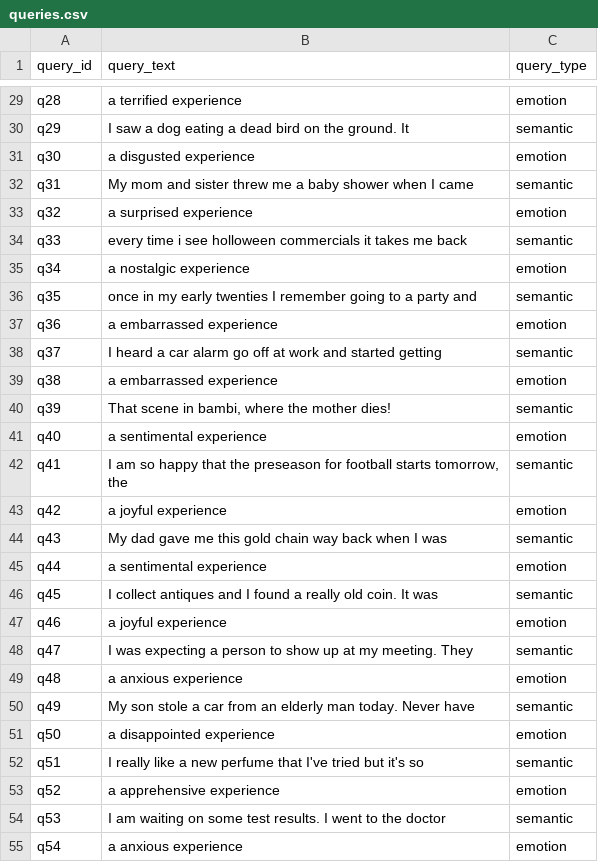
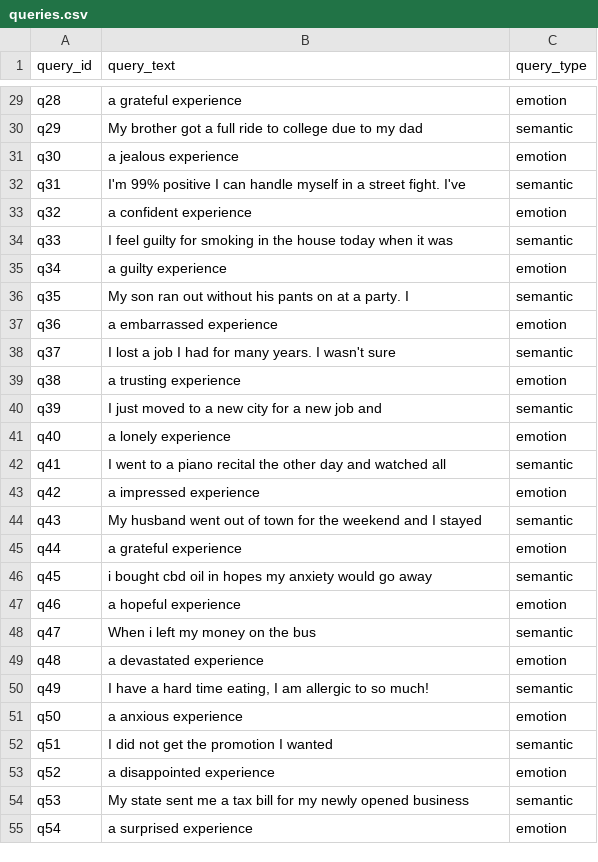
Before and after one commit to ImashaUdayangi/Memtale-Co-Archivist, a CSV file: dataset/eval/queries.csv, drawn as a sheet; only a part is shown, gaps mark what is left out; the diff covers the shown part only; the diff names each change by its address in the sheet, - before the commit and + after, or states it on an @@ line.

```diff
--- a/dataset/eval/queries.csv
+++ b/dataset/eval/queries.csv
-B29 (query_text): a terrified experience
+B29 (query_text): a grateful experience
-B30 (query_text): I saw a dog eating a dead bird on the ground. It
+B30 (query_text): My brother got a full ride to college due to my dad
-B31 (query_text): a disgusted experience
+B31 (query_text): a jealous experience
-B32 (query_text): My mom and sister threw me a baby shower when I came
+B32 (query_text): I'm 99% positive I can handle myself in a street fight. I've
-B33 (query_text): a surprised experience
+B33 (query_text): a confident experience
-B34 (query_text): every time i see holloween commercials it takes me back
+B34 (query_text): I feel guilty for smoking in the house today when it was
-B35 (query_text): a nostalgic experience
+B35 (query_text): a guilty experience
-B36 (query_text): once in my early twenties I remember going to a party and
+B36 (query_text): My son ran out without his pants on at a party. I
-B38 (query_text): I heard a car alarm go off at work and started getting
+B38 (query_text): I lost a job I had for many years. I wasn't sure
-B39 (query_text): a embarrassed experience
+B39 (query_text): a trusting experience
-B40 (query_text): That scene in bambi, where the mother dies!
+B40 (query_text): I just moved to a new city for a new job and
-B41 (query_text): a sentimental experience
+B41 (query_text): a lonely experience
-B42 (query_text): I am so happy that the preseason for football starts tomorrow, the
+B42 (query_text): I went to a piano recital the other day and watched all
-B43 (query_text): a joyful experience
+B43 (query_text): a impressed experience
-B44 (query_text): My dad gave me this gold chain way back when I was
+B44 (query_text): My husband went out of town for the weekend and I stayed
-B45 (query_text): a sentimental experience
+B45 (query_text): a grateful experience
-B46 (query_text): I collect antiques and I found a really old coin. It was
+B46 (query_text): i bought cbd oil in hopes my anxiety would go away
-B47 (query_text): a joyful experience
+B47 (query_text): a hopeful experience
-B48 (query_text): I was expecting a person to show up at my meeting. They
+B48 (query_text): When i left my money on the bus
-B49 (query_text): a anxious experience
+B49 (query_text): a devastated experience
-B50 (query_text): My son stole a car from an elderly man today. Never have
+B50 (query_text): I have a hard time eating, I am allergic to so much!
-B51 (query_text): a disappointed experience
+B51 (query_text): a anxious experience
-B52 (query_text): I really like a new perfume that I've tried but it's so
+B52 (query_text): I did not get the promotion I wanted
-B53 (query_text): a apprehensive experience
+B53 (query_text): a disappointed experience
-B54 (query_text): I am waiting on some test results. I went to the doctor
+B54 (query_text): My state sent me a tax bill for my newly opened business
-B55 (query_text): a anxious experience
+B55 (query_text): a surprised experience
```
Also changed, not shown: 72 edited cells elsewhere in this file, dataset/eval/qrels.csv.
